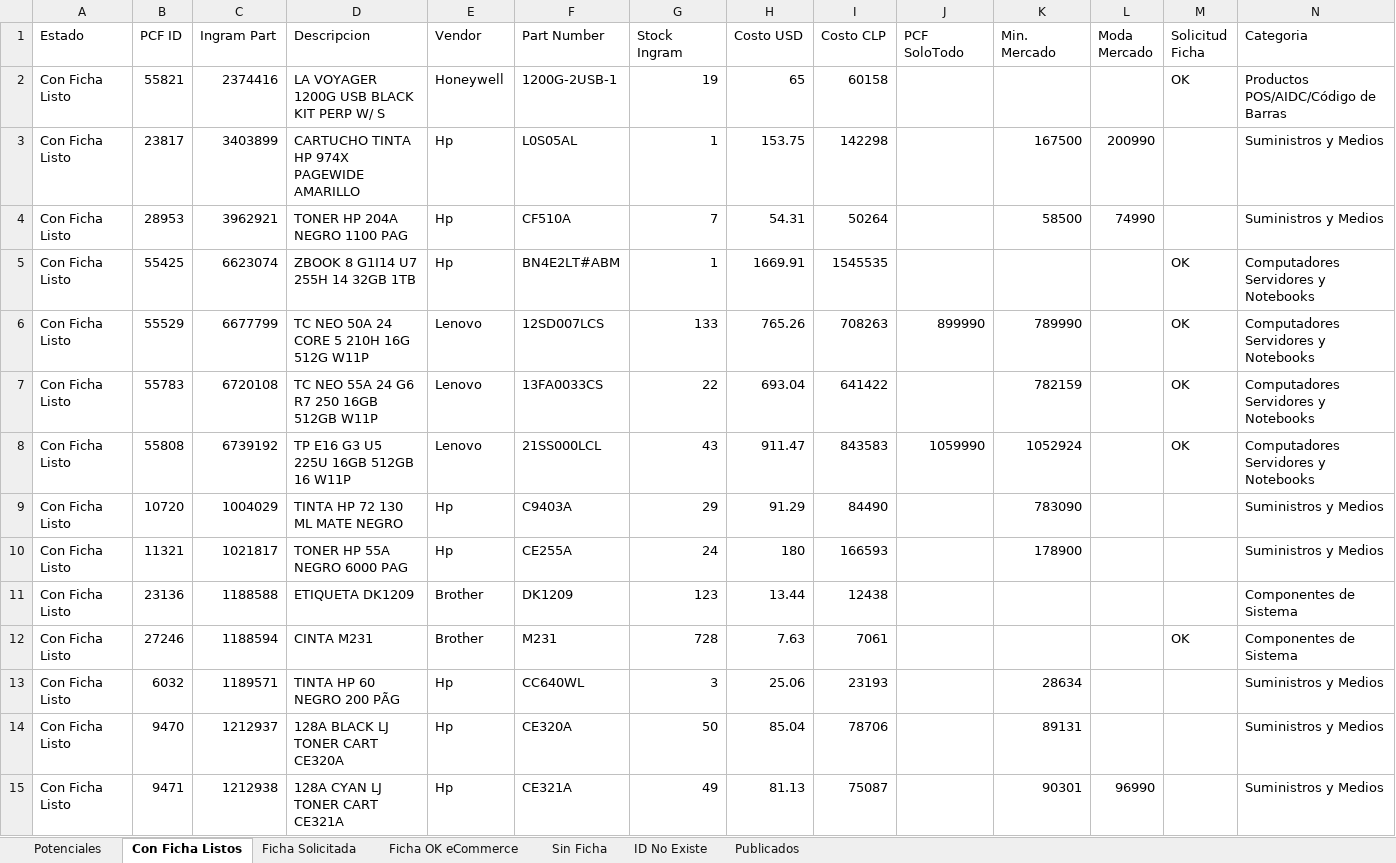
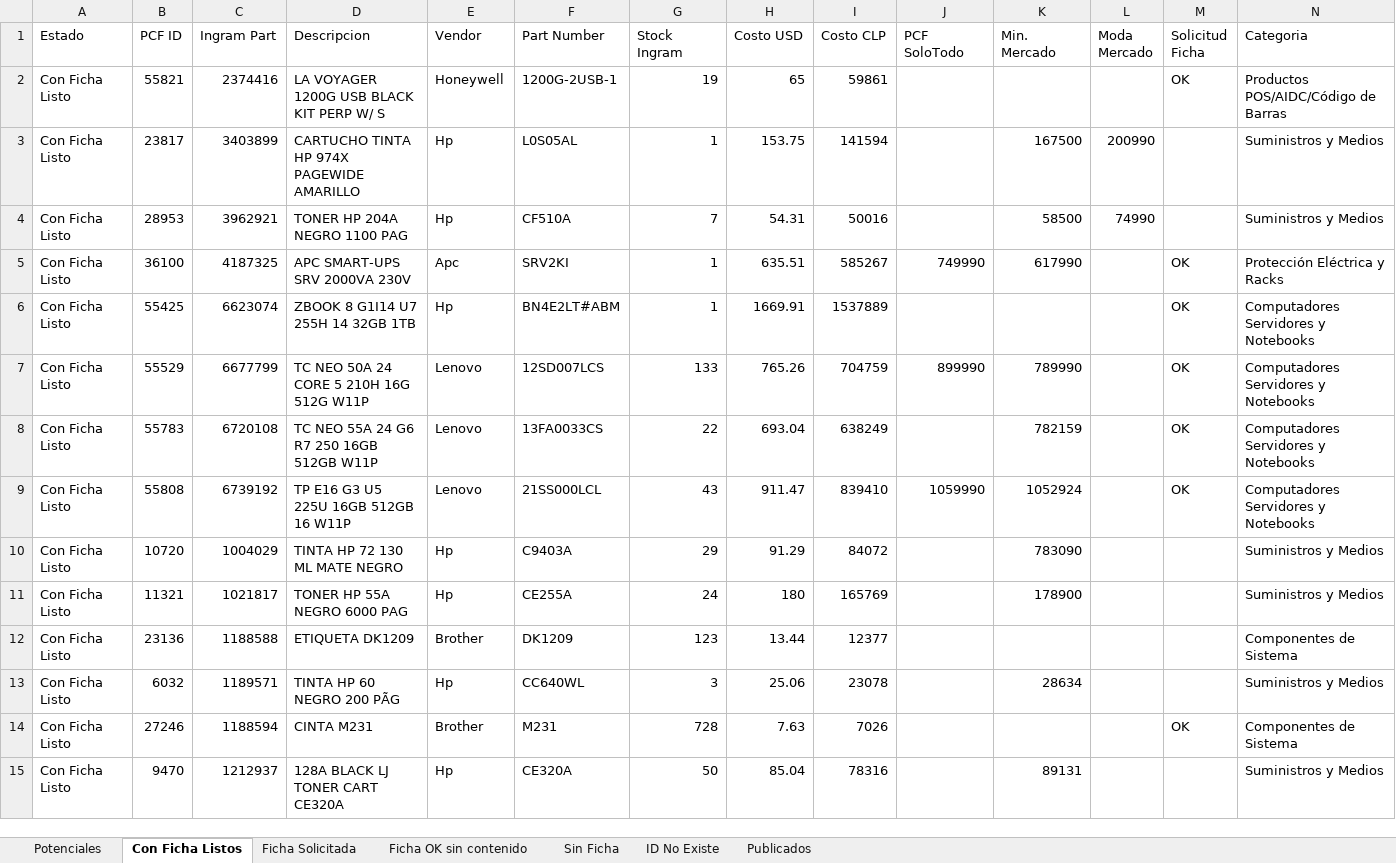
Before and after one commit to aincatoni/pcfactory-monitor-mayoristas, an Excel workbook: mayorista-report.xlsx, sheet Con Ficha Listos, drawn as a sheet; only a part is shown; values as stored, in another font and other column widths than the file's, no borders; removed rows and columns are numbered as before the commit, all else as after; the diff covers the shown part only; the diff names each change by its address in the sheet, - before the commit and + after, or states it on an @@ line.

```diff
--- a/mayorista-report.xlsx (sheet Con Ficha Listos)
+++ b/mayorista-report.xlsx (sheet Con Ficha Listos)
-sheet tab: Ficha OK eCommerce
+sheet tab: Ficha OK sin contenido
-I2 (Costo CLP): 60158
+I2 (Costo CLP): 59861
-I3 (Costo CLP): 142298
+I3 (Costo CLP): 141594
-I4 (Costo CLP): 50264
+I4 (Costo CLP): 50016
+row 5: Con Ficha Listo | 36100 | 4187325 | APC SMART-UPS SRV 2000VA 230V | Apc | SRV2KI | 1 | 635.51 | 585267 | 749990 | 617990 |  | OK | Protección Eléctrica y Racks
-I6 (Costo CLP): 1545535
+I6 (Costo CLP): 1537889
-I7 (Costo CLP): 708263
+I7 (Costo CLP): 704759
-I8 (Costo CLP): 641422
+I8 (Costo CLP): 638249
-I9 (Costo CLP): 843583
+I9 (Costo CLP): 839410
-I10 (Costo CLP): 84490
+I10 (Costo CLP): 84072
-I11 (Costo CLP): 166593
+I11 (Costo CLP): 165769
-I12 (Costo CLP): 12438
+I12 (Costo CLP): 12377
-row 12: Con Ficha Listo | 27246 | 1188594 | CINTA M231 | Brother | M231 | 728 | 7.63 | 7061 |  |  |  | OK | Componentes de Sistema
-I13 (Costo CLP): 23193
+I13 (Costo CLP): 23078
+row 14: Con Ficha Listo | 27246 | 1188594 | CINTA M231 | Brother | M231 | 728 | 7.63 | 7026 |  |  |  | OK | Componentes de Sistema
-I15 (Costo CLP): 78706
+I15 (Costo CLP): 78316
-row 15: Con Ficha Listo | 9471 | 1212938 | 128A CYAN LJ TONER CART CE321A | Hp | CE321A | 49 | 81.13 | 75087 |  | 90301 | 96990 |  | Suministros y Medios
```
Also changed, not shown: 39 added rows, 38 removed rows and 126 edited cells elsewhere in this sheet, sheet Potenciales, sheet Publicados, sheet ID No Existe, sheet Sin Ficha, sheet Ficha Solicitada, sheet Ficha OK sin contenido, 2 other files.
